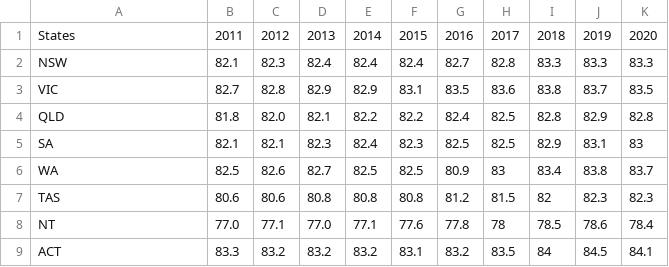
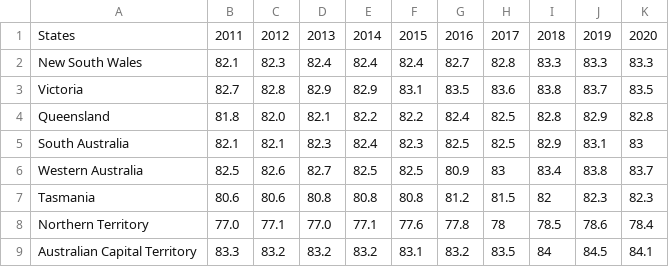
Before and after one commit to KentFerio/FIT3179Assignment2, a CSV file: A2_states_life_expectancy.csv, drawn as a sheet.

Commit message:
Update A2_states_life_expectancy.csv

```diff
--- a/A2_states_life_expectancy.csv
+++ b/A2_states_life_expectancy.csv
@@ -1,9 +1,9 @@
 States,2011,2012,2013,2014,2015,2016,2017,2018,2019,2020
-NSW,82.1,82.3,82.4,82.4,82.4,82.7,82.8,83.3,83.3,83.3
-VIC,82.7,82.8,82.9,82.9,83.1,83.5,83.6,83.8,83.7,83.5
-QLD,81.8,82.0,82.1,82.2,82.2,82.4,82.5,82.8,82.9,82.8
-SA,82.1,82.1,82.3,82.4,82.3,82.5,82.5,82.9,83.1,83
-WA,82.5,82.6,82.7,82.5,82.5,80.9,83,83.4,83.8,83.7
-TAS,80.6,80.6,80.8,80.8,80.8,81.2,81.5,82,82.3,82.3
-NT,77.0,77.1,77.0,77.1,77.6,77.8,78,78.5,78.6,78.4
-ACT,83.3,83.2,83.2,83.2,83.1,83.2,83.5,84,84.5,84.1
+New South Wales,82.1,82.3,82.4,82.4,82.4,82.7,82.8,83.3,83.3,83.3
+Victoria,82.7,82.8,82.9,82.9,83.1,83.5,83.6,83.8,83.7,83.5
+Queensland,81.8,82.0,82.1,82.2,82.2,82.4,82.5,82.8,82.9,82.8
+South Australia,82.1,82.1,82.3,82.4,82.3,82.5,82.5,82.9,83.1,83
+Western Australia,82.5,82.6,82.7,82.5,82.5,80.9,83,83.4,83.8,83.7
+Tasmania,80.6,80.6,80.8,80.8,80.8,81.2,81.5,82,82.3,82.3
+Northern Territory,77.0,77.1,77.0,77.1,77.6,77.8,78,78.5,78.6,78.4
+Australian Capital Territory,83.3,83.2,83.2,83.2,83.1,83.2,83.5,84,84.5,84.1
```
